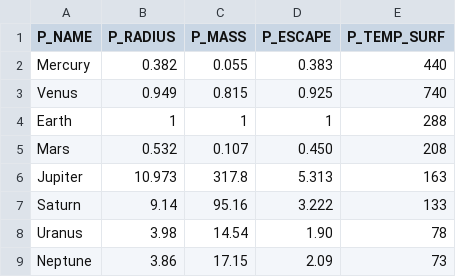
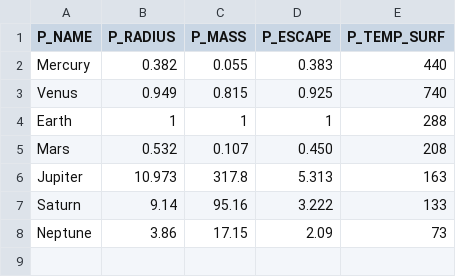
Before and after one commit to vaibhavgarg03/Extremophile-study, a CSV file: solar_system.csv, drawn as a sheet; the diff names each change by its address in the sheet, - before the commit and + after, or states it on an @@ line.

```diff
--- a/solar_system.csv
+++ b/solar_system.csv
-row 8: Uranus | 3.98 | 14.54 | 1.90 | 78
```
Also changed, not shown: reduced phl3.csv, 2 other files.
